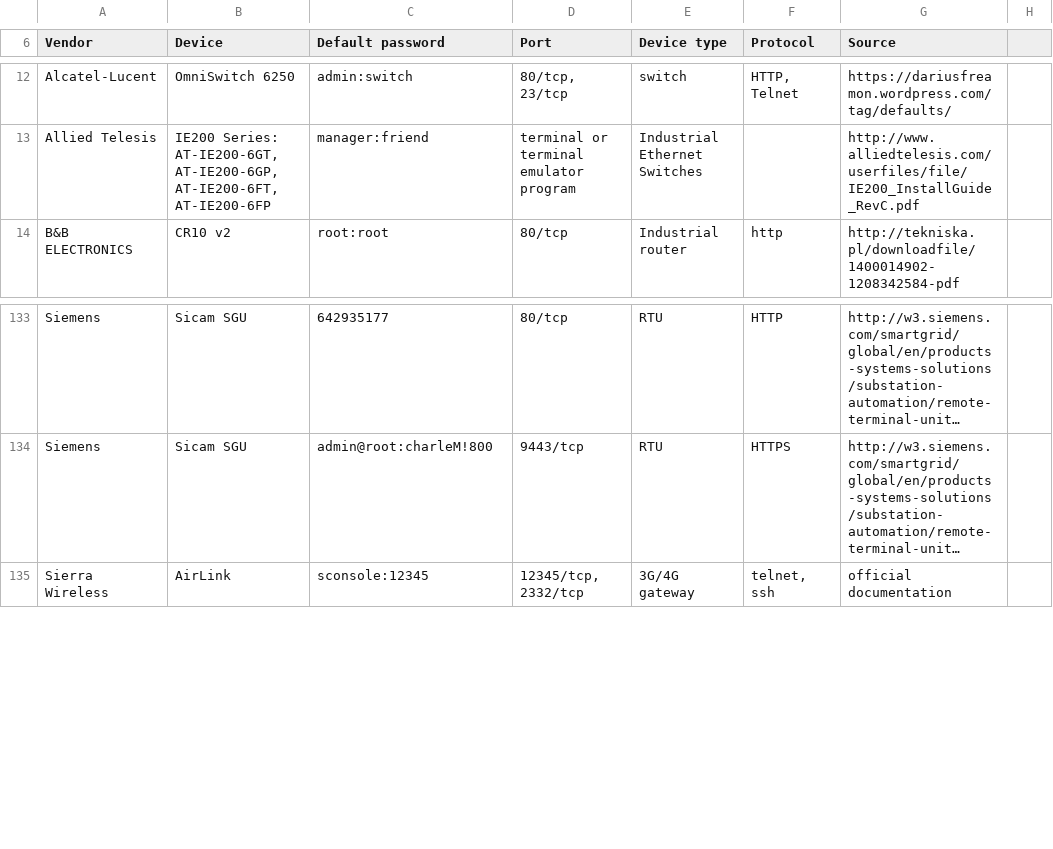
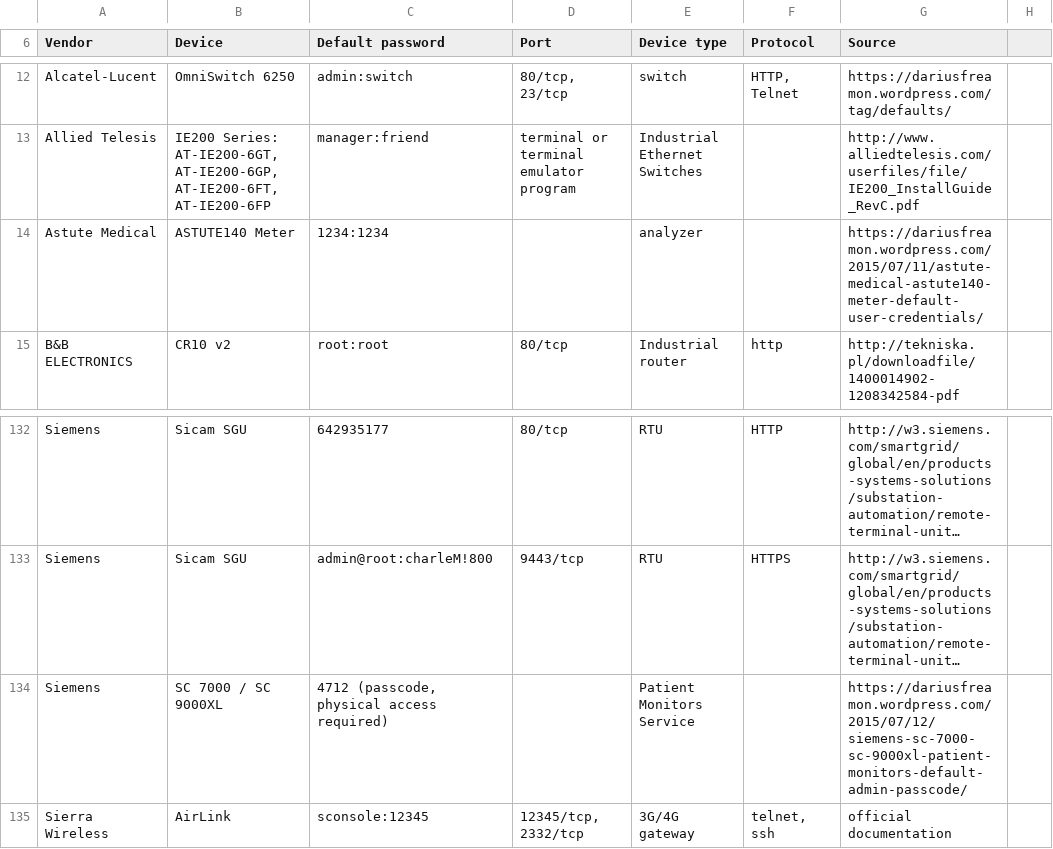
Before and after one commit to scadastrangelove/SCADAPASS, a CSV file: scadapass.csv, drawn as a sheet; only a part is shown, gaps mark what is left out; long unchanged cells end in …; the diff covers the shown part only; the diff names each change by its address in the sheet, - before the commit and + after, or states it on an @@ line.

```diff
--- a/scadapass.csv
+++ b/scadapass.csv
+row 14: Astute Medical | ASTUTE140 Meter | 1234:1234 |  | analyzer |  | https://dariusfreamon.wordpress.com/2015/07/11/astute-medical-astute140-meter-default-user-credentials/
+row 134: Siemens | SC 7000 / SC 9000XL | 4712 (passcode, physical access required) |  | Patient Monitors Service |  | https://dariusfreamon.wordpress.com/2015/07/12/siemens-sc-7000-sc-9000xl-patient-monitors-default-admin-passcode/
```
Also changed, not shown: 4 added rows and 7 removed rows elsewhere in this file.
